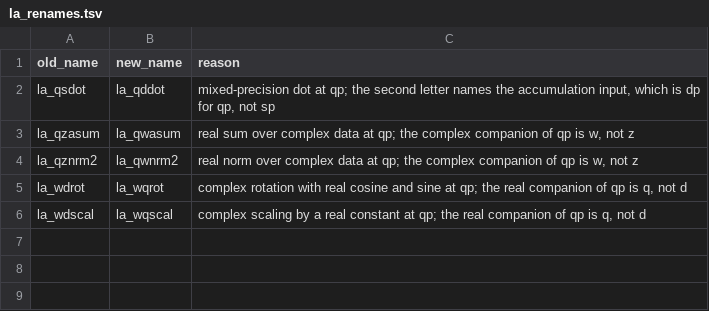
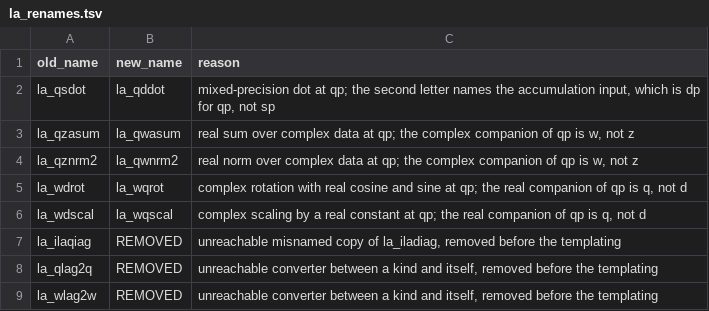
Before and after one commit to perazz/fortran-lapack, a TSV file: scripts/la_renames.tsv, drawn as a sheet.

Commit message:
refactor: split BLAS into kind-templated topic modules
The six per-kind modules la_blas_{s,d,q,c,z,w} become ten topic modules that
each emit every precision from one template: la_blas_aux and the nine level
modules of the module layout, la_blas_level1, la_blas_level2_{ban,gen,pac,sym,
tri} and la_blas_level3_{gen,sym,tri}. 78 templates replace 225 hand-copied
routine bodies. The dependency chain s -> c -> d -> z -> q -> w disappears: aux
depends only on la_constants and every level module only on la_constants,
la_constants_<kind> and la_blas_aux.

Every body is taken from the d or z donor and rewritten by scripts/templatize.py;
where the s or c body of the same routine differs, only the differing lines are
guarded, so the upstream divergences are reproduced. 22 routines carry such a
guard, 100 guarded lines in about 2500 template lines. The largest are drotmg
and srotmg, whose single-precision thresholds, declaration order and doc text
differ; the smallest are the ten Hermitian level-2 and level-3 routines, where
only the order of an intrinsic statement differs. la_sdsdot has no double or
quad shape and stays a plain sp routine outside any loop.

Five specific names change, all of them q or w copies whose name kept the
letter of the donor precision: la_qsdot, la_qzasum, la_qznrm2, la_wdrot and
la_wdscal become la_qddot, la_qwasum, la_qwnrm2, la_wqrot and la_wqscal.
scripts/la_renames.tsv records them with a reason each. The 492 call sites are
all in la_lapack_w. None of the five is reachable through a generic interface.

la_blas itself becomes a template driven by include/la_blas_interfaces.fypp, a
table of its 49 generics with their doc comments, their specific names in file
order, and one external-stub template per type class. Its output is identical
to the committed file except for the use block and the renamed la_qddot; the
malformed sdot, srot and sscal generics and the missing asum generic are
emitted exactly as they are today, to be fixed on their own.

Verified with scripts/check_generated.py against the pre-refactor tree: 3007
routines, 2934 byte-identical after whitespace collapse, 73 identical after the
kind roles and the tag or local-name repairs of the q and w copies, 5
allow-listed renames, no missing, extra or duplicate name.

```diff
--- a/scripts/la_renames.tsv
+++ b/scripts/la_renames.tsv
@@ -6 +6,4 @@ la_wdrot	la_wqrot	complex rotation with real cosine and sine at qp; the real com
 la_wdscal	la_wqscal	complex scaling by a real constant at qp; the real companion of qp is q, not d
+la_ilaqiag	REMOVED	unreachable misnamed copy of la_iladiag, removed before the templating
+la_qlag2q	REMOVED	unreachable converter between a kind and itself, removed before the templating
+la_wlag2w	REMOVED	unreachable converter between a kind and itself, removed before the templating
```
Also changed, not shown: 40 other files.
